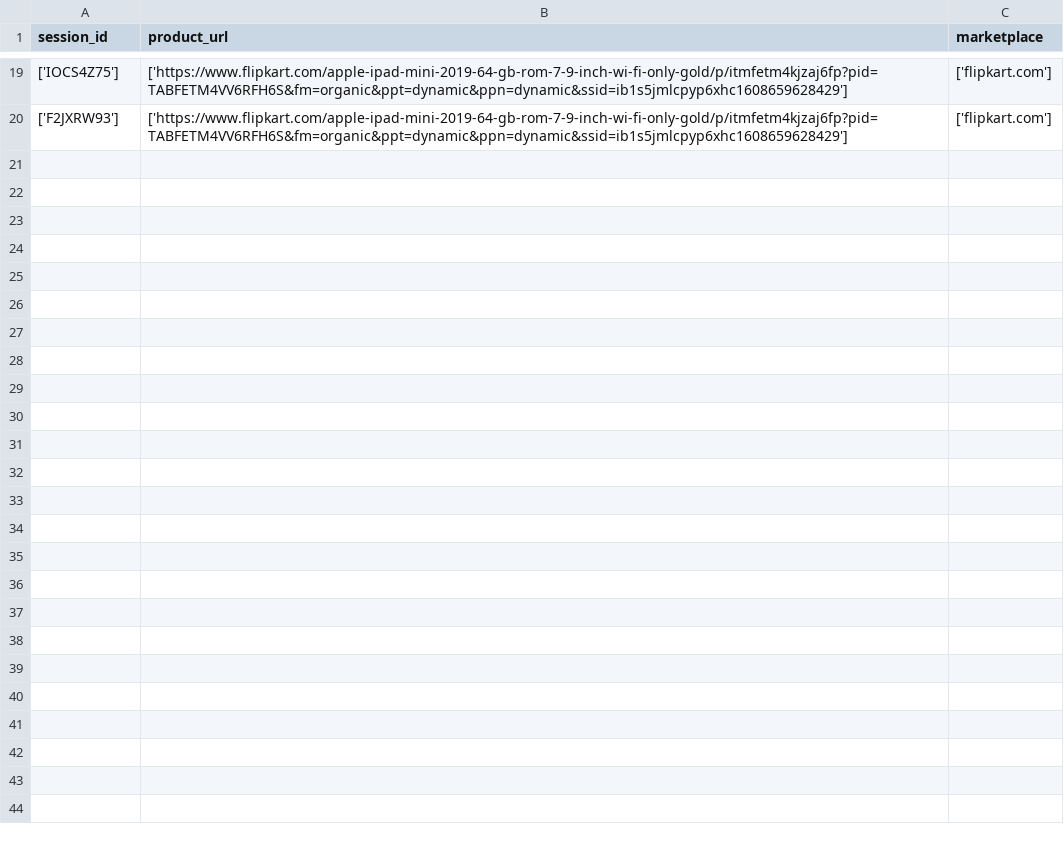
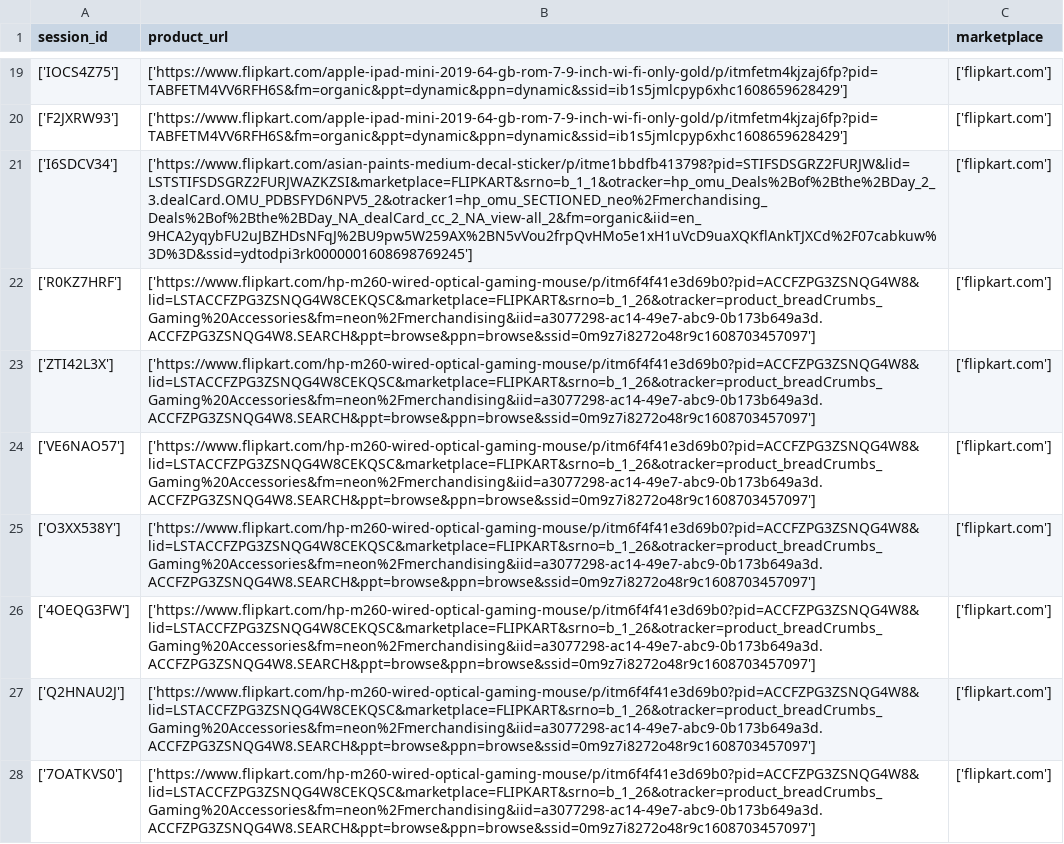
Before and after one commit to santoshapatil/Review_miner, a CSV file: action.csv, drawn as a sheet; only a part is shown, gaps mark what is left out; the diff names each change by its address in the sheet, - before the commit and + after, or states it on an @@ line.

Commit message:
solved bugs of flipkart data

```diff
--- a/action.csv
+++ b/action.csv
+row 21: ['I6SDCV34'] | ['https://www.flipkart.com/asian-paints-medium-decal-sticker/p/itme1bbdfb413798?pid=STIFSDSGRZ2FURJW&lid=LSTSTIFSDSGRZ2FURJWAZKZSI&marketplace=FLIPKART&srno=b_1_1&otracker=hp_omu_Deals%2Bof%2Bthe%2BDay_2_3.dealCard.OMU_PDBSFYD6NPV5_2&otracker1=hp_omu_SECTIONED_neo%2Fmerchandising_Deals%2Bof%2Bthe%2BDay_NA_dealCard_cc_2_NA_view-all_2&fm=organic&iid=en_9HCA2yqybFU2uJBZHDsNFqJ%2BU9pw5W259AX%2BN5vVou2frpQvHMo5e1xH1uVcD9uaXQKflAnkTJXCd%2F07cabkuw%3D%3D&ssid=ydtodpi3rk0000001608698769245'] | ['flipkart.com']
+row 22: ['R0KZ7HRF'] | ['https://www.flipkart.com/hp-m260-wired-optical-gaming-mouse/p/itm6f4f41e3d69b0?pid=ACCFZPG3ZSNQG4W8&lid=LSTACCFZPG3ZSNQG4W8CEKQSC&marketplace=FLIPKART&srno=b_1_26&otracker=product_breadCrumbs_Gaming%20Accessories&fm=neon%2Fmerchandising&iid=a3077298-ac14-49e7-abc9-0b173b649a3d.ACCFZPG3ZSNQG4W8.SEARCH&ppt=browse&ppn=browse&ssid=0m9z7i8272o48r9c1608703457097'] | ['flipkart.com']
+row 23: ['ZTI42L3X'] | ['https://www.flipkart.com/hp-m260-wired-optical-gaming-mouse/p/itm6f4f41e3d69b0?pid=ACCFZPG3ZSNQG4W8&lid=LSTACCFZPG3ZSNQG4W8CEKQSC&marketplace=FLIPKART&srno=b_1_26&otracker=product_breadCrumbs_Gaming%20Accessories&fm=neon%2Fmerchandising&iid=a3077298-ac14-49e7-abc9-0b173b649a3d.ACCFZPG3ZSNQG4W8.SEARCH&ppt=browse&ppn=browse&ssid=0m9z7i8272o48r9c1608703457097'] | ['flipkart.com']
+row 24: ['VE6NAO57'] | ['https://www.flipkart.com/hp-m260-wired-optical-gaming-mouse/p/itm6f4f41e3d69b0?pid=ACCFZPG3ZSNQG4W8&lid=LSTACCFZPG3ZSNQG4W8CEKQSC&marketplace=FLIPKART&srno=b_1_26&otracker=product_breadCrumbs_Gaming%20Accessories&fm=neon%2Fmerchandising&iid=a3077298-ac14-49e7-abc9-0b173b649a3d.ACCFZPG3ZSNQG4W8.SEARCH&ppt=browse&ppn=browse&ssid=0m9z7i8272o48r9c1608703457097'] | ['flipkart.com']
+row 25: ['O3XX538Y'] | ['https://www.flipkart.com/hp-m260-wired-optical-gaming-mouse/p/itm6f4f41e3d69b0?pid=ACCFZPG3ZSNQG4W8&lid=LSTACCFZPG3ZSNQG4W8CEKQSC&marketplace=FLIPKART&srno=b_1_26&otracker=product_breadCrumbs_Gaming%20Accessories&fm=neon%2Fmerchandising&iid=a3077298-ac14-49e7-abc9-0b173b649a3d.ACCFZPG3ZSNQG4W8.SEARCH&ppt=browse&ppn=browse&ssid=0m9z7i8272o48r9c1608703457097'] | ['flipkart.com']
+row 26: ['4OEQG3FW'] | ['https://www.flipkart.com/hp-m260-wired-optical-gaming-mouse/p/itm6f4f41e3d69b0?pid=ACCFZPG3ZSNQG4W8&lid=LSTACCFZPG3ZSNQG4W8CEKQSC&marketplace=FLIPKART&srno=b_1_26&otracker=product_breadCrumbs_Gaming%20Accessories&fm=neon%2Fmerchandising&iid=a3077298-ac14-49e7-abc9-0b173b649a3d.ACCFZPG3ZSNQG4W8.SEARCH&ppt=browse&ppn=browse&ssid=0m9z7i8272o48r9c1608703457097'] | ['flipkart.com']
+row 27: ['Q2HNAU2J'] | ['https://www.flipkart.com/hp-m260-wired-optical-gaming-mouse/p/itm6f4f41e3d69b0?pid=ACCFZPG3ZSNQG4W8&lid=LSTACCFZPG3ZSNQG4W8CEKQSC&marketplace=FLIPKART&srno=b_1_26&otracker=product_breadCrumbs_Gaming%20Accessories&fm=neon%2Fmerchandising&iid=a3077298-ac14-49e7-abc9-0b173b649a3d.ACCFZPG3ZSNQG4W8.SEARCH&ppt=browse&ppn=browse&ssid=0m9z7i8272o48r9c1608703457097'] | ['flipkart.com']
+row 28: ['7OATKVS0'] | ['https://www.flipkart.com/hp-m260-wired-optical-gaming-mouse/p/itm6f4f41e3d69b0?pid=ACCFZPG3ZSNQG4W8&lid=LSTACCFZPG3ZSNQG4W8CEKQSC&marketplace=FLIPKART&srno=b_1_26&otracker=product_breadCrumbs_Gaming%20Accessories&fm=neon%2Fmerchandising&iid=a3077298-ac14-49e7-abc9-0b173b649a3d.ACCFZPG3ZSNQG4W8.SEARCH&ppt=browse&ppn=browse&ssid=0m9z7i8272o48r9c1608703457097'] | ['flipkart.com']
```
Also changed, not shown: log_df.csv, 6 other files.
